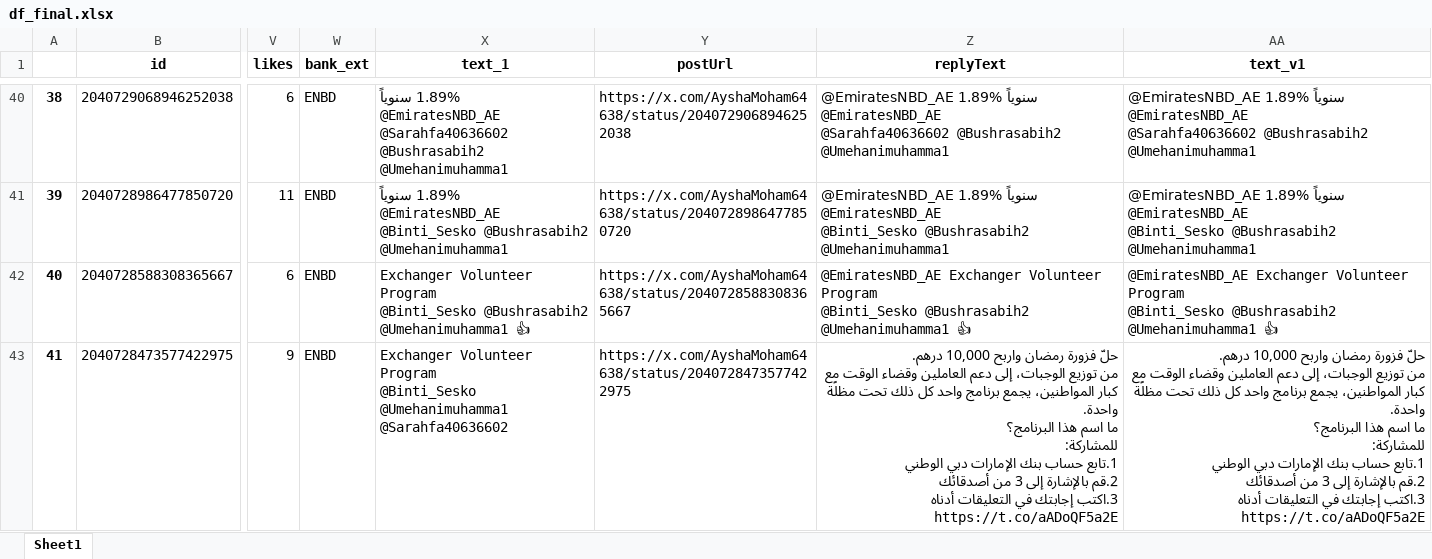
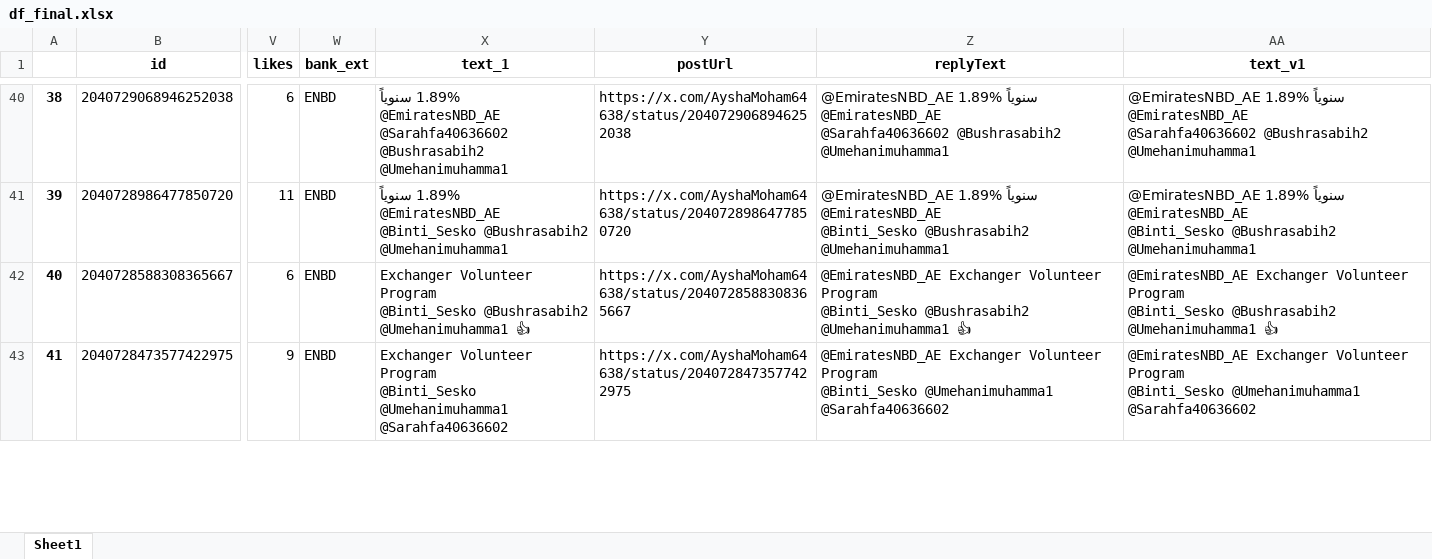
Before and after one commit to felixabraham670706/enbdtwitter_v1, an Excel workbook: df_final.xlsx, sheet Sheet1, drawn as a sheet; only a part is shown, gaps mark what is left out; values as stored, in another font and other column widths than the file's, no borders; ↵ is a line break in a cell; the diff covers the shown part only; the diff names each change by its address in the sheet, - before the commit and + after, or states it on an @@ line.

```diff
--- a/df_final.xlsx (sheet Sheet1)
+++ b/df_final.xlsx (sheet Sheet1)
-Z43 (replyText): حلّ فزورة رمضان واربح 10,000 درهم. ↵ من توزيع الوجبات، إلى دعم العاملين وقضاء الوقت مع كبار المواطنين، يجمع برنامج واحد كل ذلك تحت مظلًة واحدة. ↵ ما اسم هذا البرنامج؟ ↵ للمشاركة: ↵ 1.تابع حساب بنك الإمارات دبي الوطني ↵ 2.قم بالإشارة إلى 3 من أصدقائك ↵ 3.اكتب إجابتك في التعليقات أدناه https://t.co/aADoQF5a2E
+Z43 (replyText): @EmiratesNBD_AE Exchanger Volunteer Program ↵ @Binti_Sesko @Umehanimuhamma1 ↵ @Sarahfa40636602
-AA43 (text_v1): حلّ فزورة رمضان واربح 10,000 درهم. ↵ من توزيع الوجبات، إلى دعم العاملين وقضاء الوقت مع كبار المواطنين، يجمع برنامج واحد كل ذلك تحت مظلًة واحدة. ↵ ما اسم هذا البرنامج؟ ↵ للمشاركة: ↵ 1.تابع حساب بنك الإمارات دبي الوطني ↵ 2.قم بالإشارة إلى 3 من أصدقائك ↵ 3.اكتب إجابتك في التعليقات أدناه https://t.co/aADoQF5a2E
+AA43 (text_v1): @EmiratesNBD_AE Exchanger Volunteer Program ↵ @Binti_Sesko @Umehanimuhamma1 ↵ @Sarahfa40636602
```
Also changed, not shown: 7 added rows, 1 removed row, 25 edited cells and row numbers in column A elsewhere in this sheet, EI_ENBD_3post.xlsx, EI_ENDB_comments.xlsx, 9 other files.
